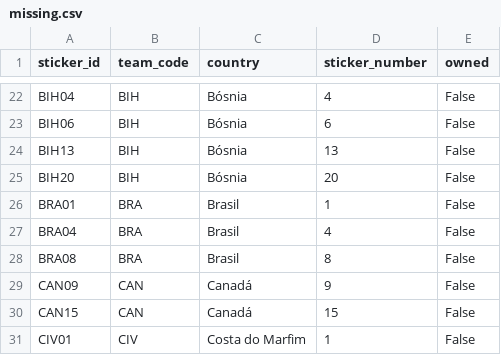
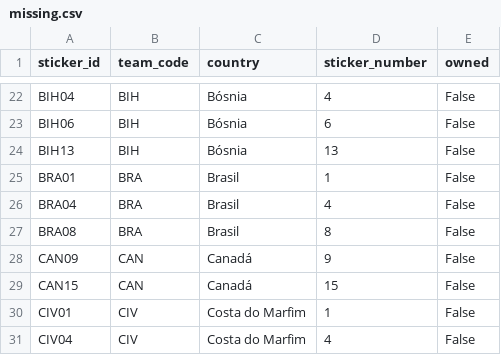
Before and after one commit to RafaSartorel/figurinhas-copa-2026, a CSV file: data/missing.csv, drawn as a sheet; only a part is shown, gaps mark what is left out; the shorter side is filled out with more unchanged rows.

```diff
--- a/data/missing.csv
+++ b/data/missing.csv
@@ -24,3 +24,2 @@ BIH06,BIH,Bósnia,6,False
 BIH13,BIH,Bósnia,13,False
-BIH20,BIH,Bósnia,20,False
 BRA01,BRA,Brasil,1,False
```
Also changed, not shown: data/owned.csv, 6 other files.
